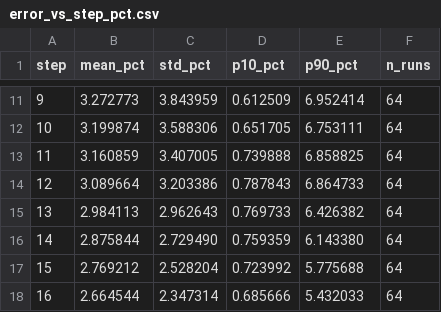
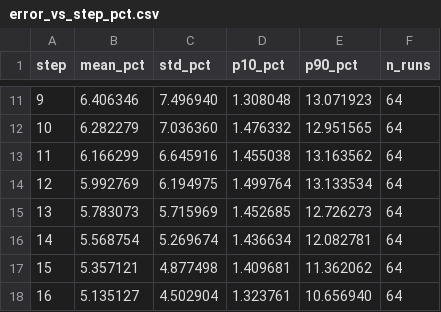
Before and after one commit to medeohkr/DriftMap2D, a CSV file: validation/generic/error_vs_step_pct.csv, drawn as a sheet; only a part is shown, gaps mark what is left out; the diff covers the shown part only.

```diff
--- a/validation/generic/error_vs_step_pct.csv
+++ b/validation/generic/error_vs_step_pct.csv
@@ -11,8 +11,8 @@ step,mean_pct,std_pct,p10_pct,p90_pct,n_runs
-9,3.272773,3.843959,0.612509,6.952414,64
-10,3.199874,3.588306,0.651705,6.753111,64
-11,3.160859,3.407005,0.739888,6.858825,64
-12,3.089664,3.203386,0.787843,6.864733,64
-13,2.984113,2.962643,0.769733,6.426382,64
-14,2.875844,2.729490,0.759359,6.143380,64
-15,2.769212,2.528204,0.723992,5.775688,64
-16,2.664544,2.347314,0.685666,5.432033,64
+9,6.406346,7.496940,1.308048,13.071923,64
+10,6.282279,7.036360,1.476332,12.951565,64
+11,6.166299,6.645916,1.455038,13.163562,64
+12,5.992769,6.194975,1.499764,13.133534,64
+13,5.783073,5.715969,1.452685,12.726273,64
+14,5.568754,5.269674,1.436634,12.082781,64
+15,5.357121,4.877498,1.409681,11.362062,64
+16,5.135127,4.502904,1.323761,10.656940,64
```
Also changed, not shown: 160 edited cells elsewhere in this file, validation/generic/error_vs_step_abs.csv, 5 other files.
